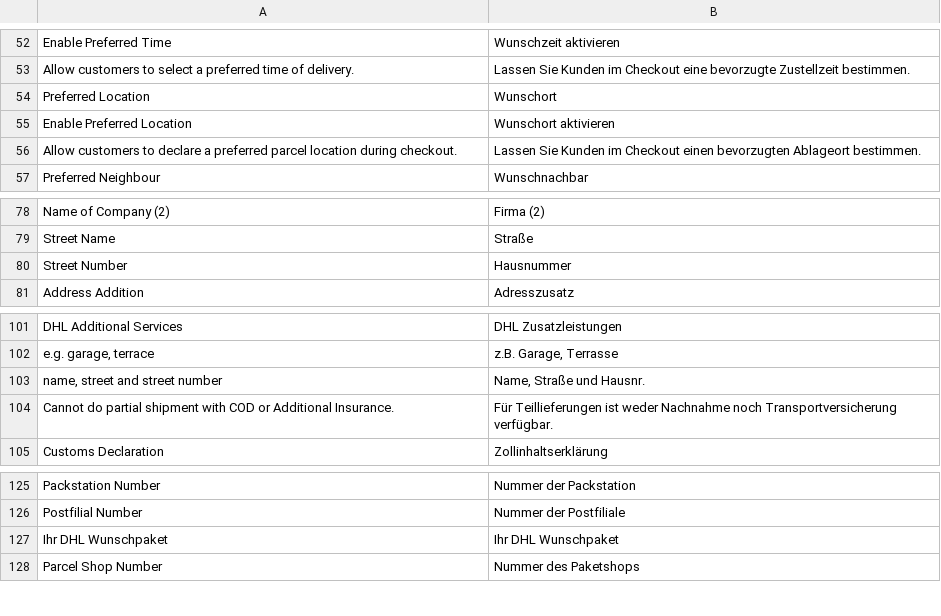
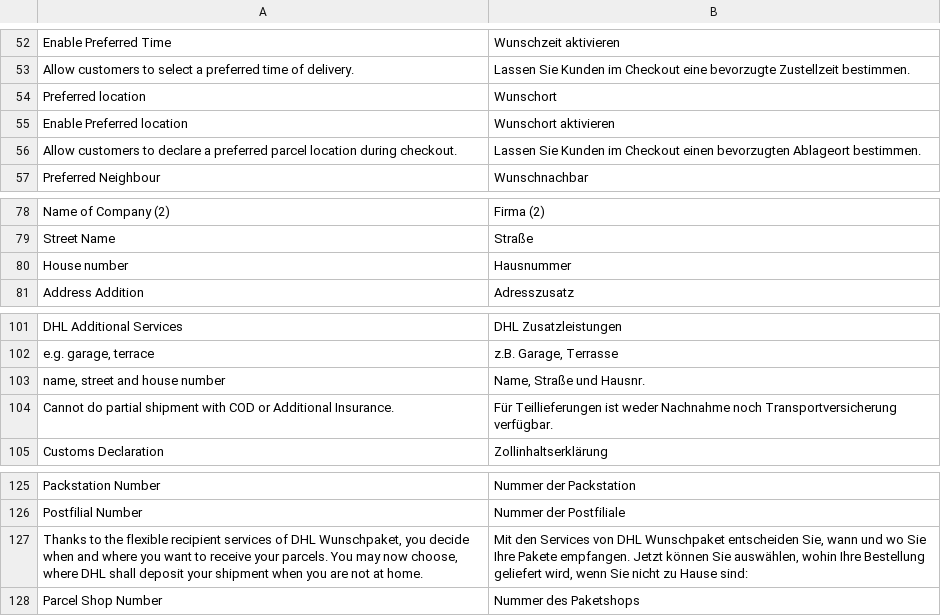
Before and after one commit to netresearch/dhl-module-versenden-m1, a CSV file: src/app/locale/de_DE/Dhl_Versenden.csv, drawn as a sheet; only a part is shown, gaps mark what is left out.

```diff
--- a/src/app/locale/de_DE/Dhl_Versenden.csv
+++ b/src/app/locale/de_DE/Dhl_Versenden.csv
@@ -53,4 +53,4 @@
 "Allow customers to select a preferred time of delivery.","Lassen Sie Kunden im Checkout eine bevorzugte Zustellzeit bestimmen."
-"Preferred Location","Wunschort"
-"Enable Preferred Location","Wunschort aktivieren"
+"Preferred location","Wunschort"
+"Enable Preferred location","Wunschort aktivieren"
 "Allow customers to declare a preferred parcel location during checkout.","Lassen Sie Kunden im Checkout einen bevorzugten Ablageort bestimmen."
@@ -79,3 +79,3 @@
 "Street Name","Straße"
-"Street Number","Hausnummer"
+"House number","Hausnummer"
 "Address Addition","Adresszusatz"
@@ -102,3 +102,3 @@
 "e.g. garage, terrace","z.B. Garage, Terrasse"
-"name, street and street number","Name, Straße und Hausnr."
+"name, street and house number","Name, Straße und Hausnr."
 "Cannot do partial shipment with COD or Additional Insurance.", "Für Teillieferungen ist weder Nachnahme noch Transportversicherung verfügbar."
@@ -126,3 +126,3 @@
 "Postfilial Number","Nummer der Postfiliale"
-"Ihr DHL Wunschpaket","Ihr DHL Wunschpaket"
+"Thanks to the flexible recipient services of DHL Wunschpaket, you decide when and where you want to receive your parcels. You may now choose, where DHL shall deposit your shipment when you are not at home.","Mit den Services von DHL Wunschpaket entscheiden Sie, wann und wo Sie Ihre Pakete empfangen. Jetzt können Sie auswählen, wohin Ihre Bestellung geliefert wird, wenn Sie nicht zu Hause sind:"
 "Parcel Shop Number","Nummer des Paketshops"
```
Also changed, not shown: src/app/locale/en_US/Dhl_Versenden.csv, 11 other files.
